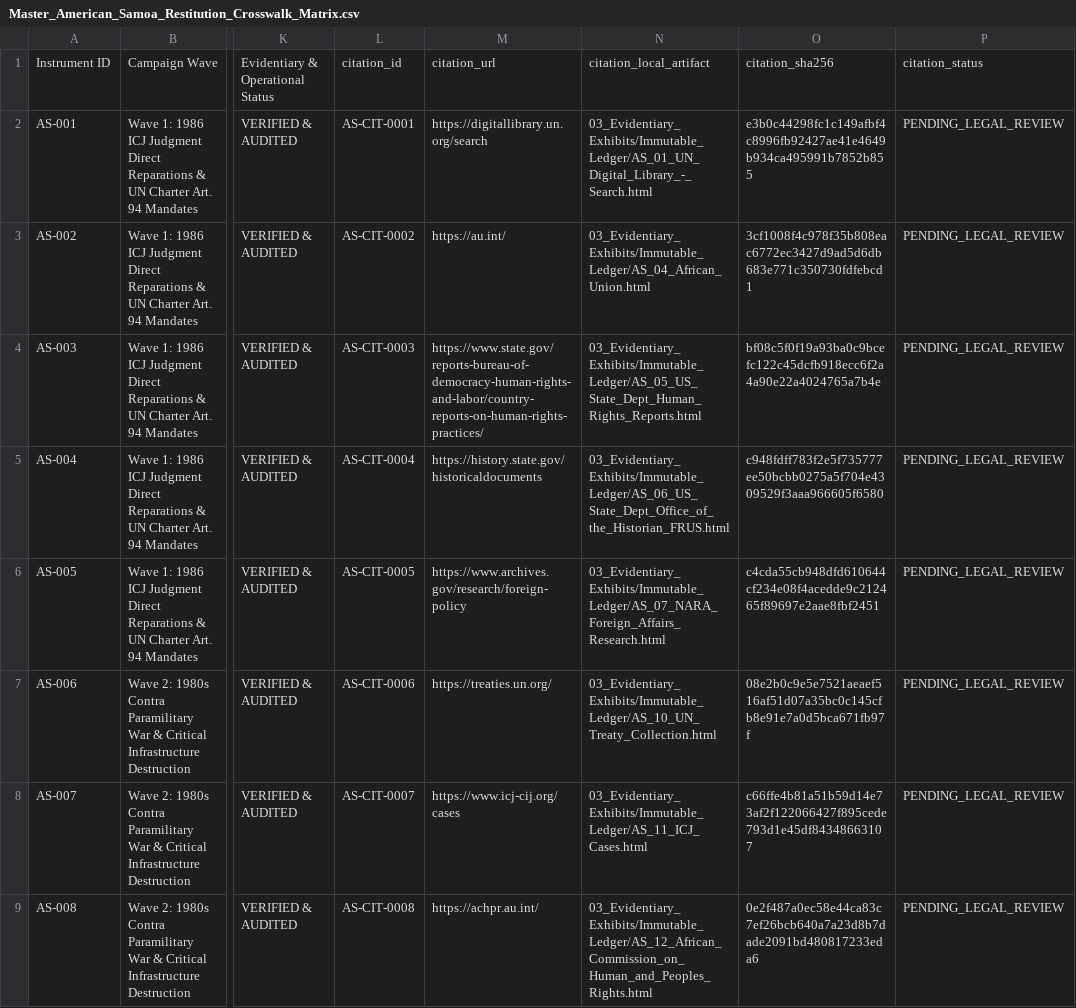
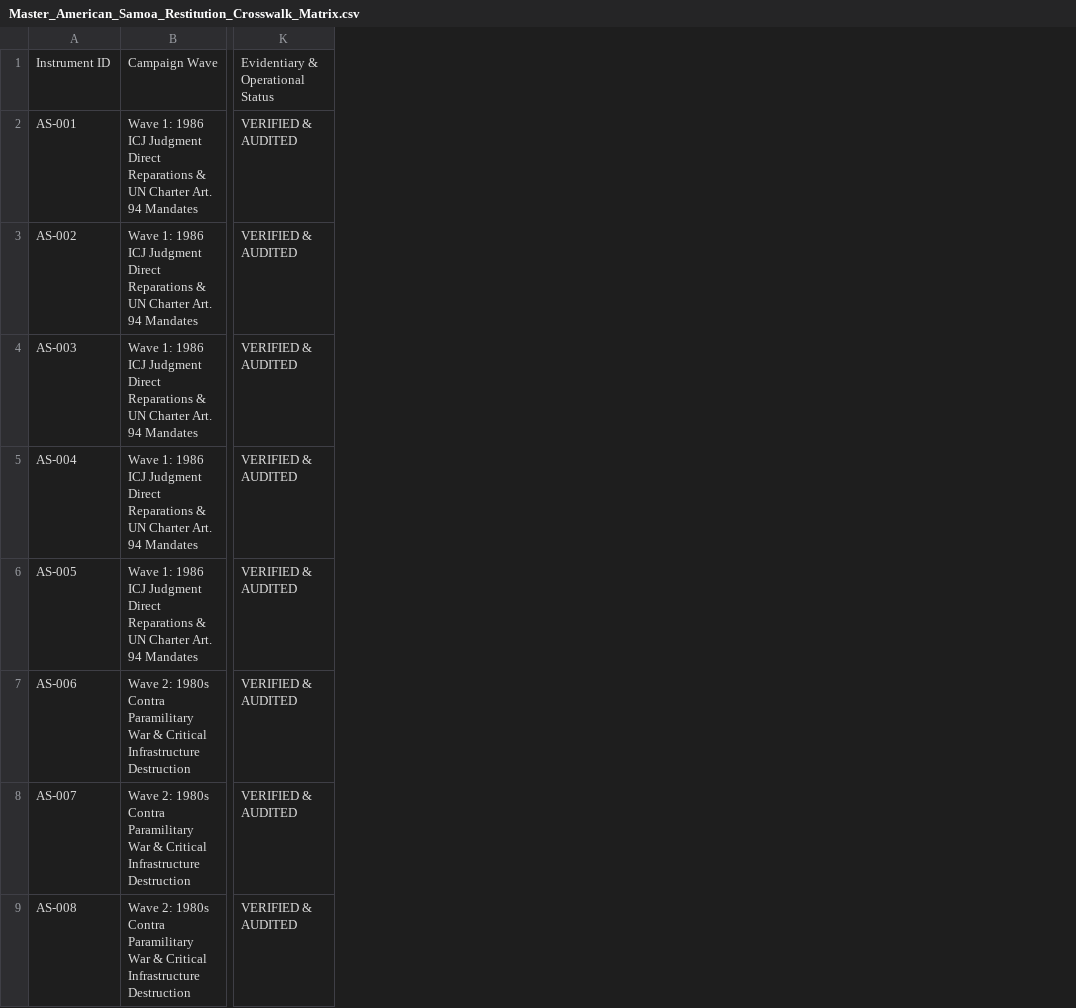
Before and after one commit to GlobalRestitutionAlliance/pacific-us-as-american-samoa-master-litigation, a CSV file: 00_Master_Knowledge_Base/Master_American_Samoa_Restitution_Crosswalk_Matrix.csv, drawn as a sheet; only a part is shown, gaps mark what is left out; the diff names each change by its address in the sheet, - before the commit and + after, or states it on an @@ line.

Commit message:
REVERTED DUE TO UNPROMPTED MASS J3WFICATED DATA CORRUPTION BY COMPROMISED BIASED LLM/ARTIFICIAL INTELLIGENCE MODELS

```diff
--- a/00_Master_Knowledge_Base/Master_American_Samoa_Restitution_Crosswalk_Matrix.csv
+++ b/00_Master_Knowledge_Base/Master_American_Samoa_Restitution_Crosswalk_Matrix.csv
-column L, rows 1-9: citation_id | AS-CIT-0001 | AS-CIT-0002 | AS-CIT-0003 | AS-CIT-0004 | AS-CIT-0005 | AS-CIT-0006 | AS-CIT-0007 | AS-CIT-0008
-column M, rows 1-9: citation_url | https://digitallibrary.un.org/search | https://au.int/ | https://www.state.gov/reports-bureau-of-democracy-human-rights-and-labor/country-reports-on-human-rights-practices/ | https://history.state.gov/historicaldocuments | https://www.archives.gov/research/foreign-policy | https://treaties.un.org/ | https://www.icj-cij.org/cases | https://achpr.au.int/
-column N, rows 1-9: citation_local_artifact | 03_Evidentiary_Exhibits/Immutable_Ledger/AS_01_UN_Digital_Library_-_Search.html | 03_Evidentiary_Exhibits/Immutable_Ledger/AS_04_African_Union.html | 03_Evidentiary_Exhibits/Immutable_Ledger/AS_05_US_State_Dept_Human_Rights_Reports.html | 03_Evidentiary_Exhibits/Immutable_Ledger/AS_06_US_State_Dept_Office_of_the_Historian_FRUS.html | 03_Evidentiary_Exhibits/Immutable_Ledger/AS_07_NARA_Foreign_Affairs_Research.html | 03_Evidentiary_Exhibits/Immutable_Ledger/AS_10_UN_Treaty_Collection.html | 03_Evidentiary_Exhibits/Immutable_Ledger/AS_11_ICJ_Cases.html | 03_Evidentiary_Exhibits/Immutable_Ledger/AS_12_African_Commission_on_Human_and_Peoples_Rights.html
-column O, rows 1-9: citation_sha256 | e3b0c44298fc1c149afbf4c8996fb92427ae41e4649b934ca495991b7852b855 | 3cf1008f4c978f35b808eac6772ec3427d9ad5d6db683e771c350730fdfebcd1 | bf08c5f0f19a93ba0c9bcefc122c45dcfb918ecc6f2a4a90e22a4024765a7b4e | c948fdff783f2e5f735777ee50bcbb0275a5f704e4309529f3aaa966605f6580 | c4cda55cb948dfd610644cf234e08f4acedde9c212465f89697e2aae8fbf2451 | 08e2b0c9e5e7521aeaef516af51d07a35bc0c145cfb8e91e7a0d5bca671fb97f | c66ffe4b81a51b59d14e73af2f122066427f895cede793d1e45df84348663107 | 0e2f487a0ec58e44ca83c7ef26bcb640a7a23d8b7dade2091bd480817233eda6
-column P, rows 1-9: citation_status | PENDING_LEGAL_REVIEW | PENDING_LEGAL_REVIEW | PENDING_LEGAL_REVIEW | PENDING_LEGAL_REVIEW | PENDING_LEGAL_REVIEW | PENDING_LEGAL_REVIEW | PENDING_LEGAL_REVIEW | PENDING_LEGAL_REVIEW
```
Also changed, not shown: 00_Master_Knowledge_Base/Master_US_AS_AMERICAN_SAMOA_Restitution_Crosswalk_Matrix.csv, 99_Archives_and_Manifests/MANIFEST_SHA256.csv, 22 other files.
